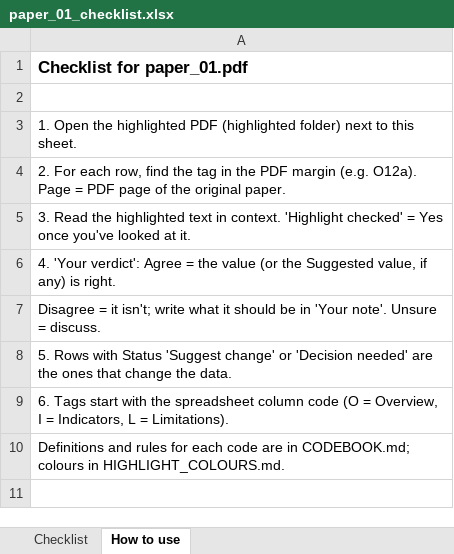
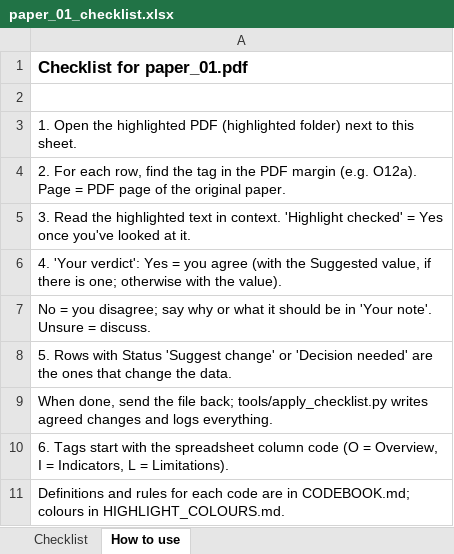
Before and after one commit to sinankprn/sys, an Excel workbook: checklists/paper_01_checklist.xlsx, sheet How to use, drawn as a sheet; values as stored, in another font and other column widths than the file's, no borders; the diff names each change by its address in the sheet, - before the commit and + after, or states it on an @@ line.

```diff
--- a/checklists/paper_01_checklist.xlsx (sheet How to use)
+++ b/checklists/paper_01_checklist.xlsx (sheet How to use)
-A6: …'Your verdict': Agree = the value (or the Suggested value, if any) is right.
+A6: …'Your verdict': Yes = you agree (with the Suggested value, if there is one; otherwise with the value).
-A7: Disagree = it isn't; write what it…
+A7: No = you disagree; say why or what it…
+row 9: When done, send the file back; tools/apply_checklist.py writes agreed changes and logs everything.
```
Also changed, not shown: organised_extraction.xlsx, 5 other files.
